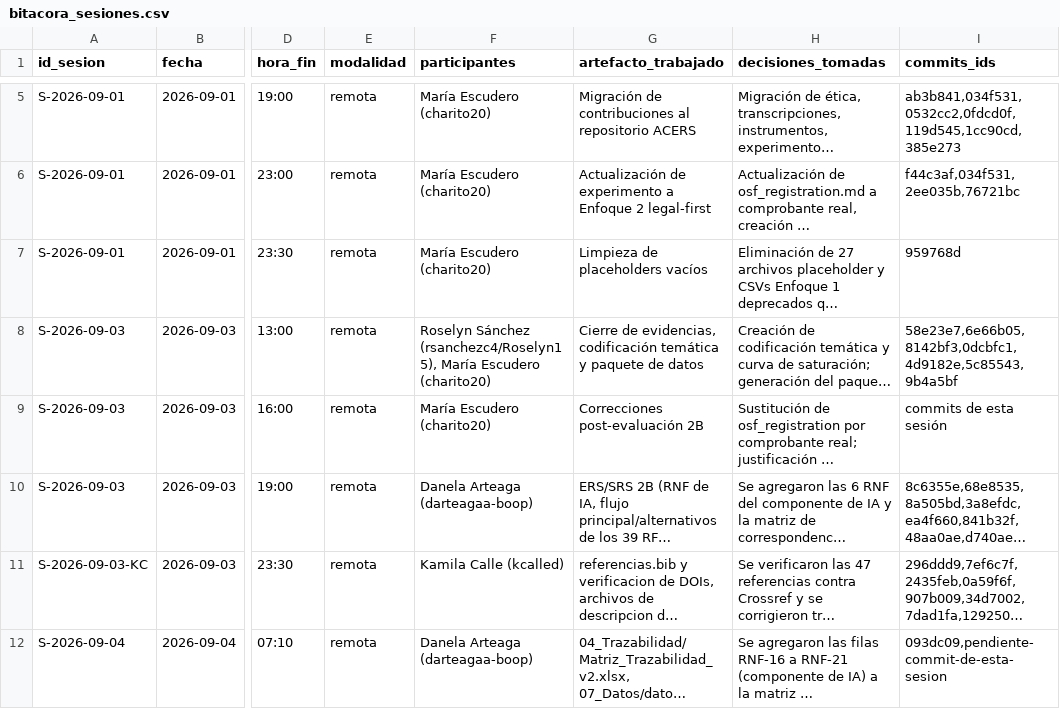
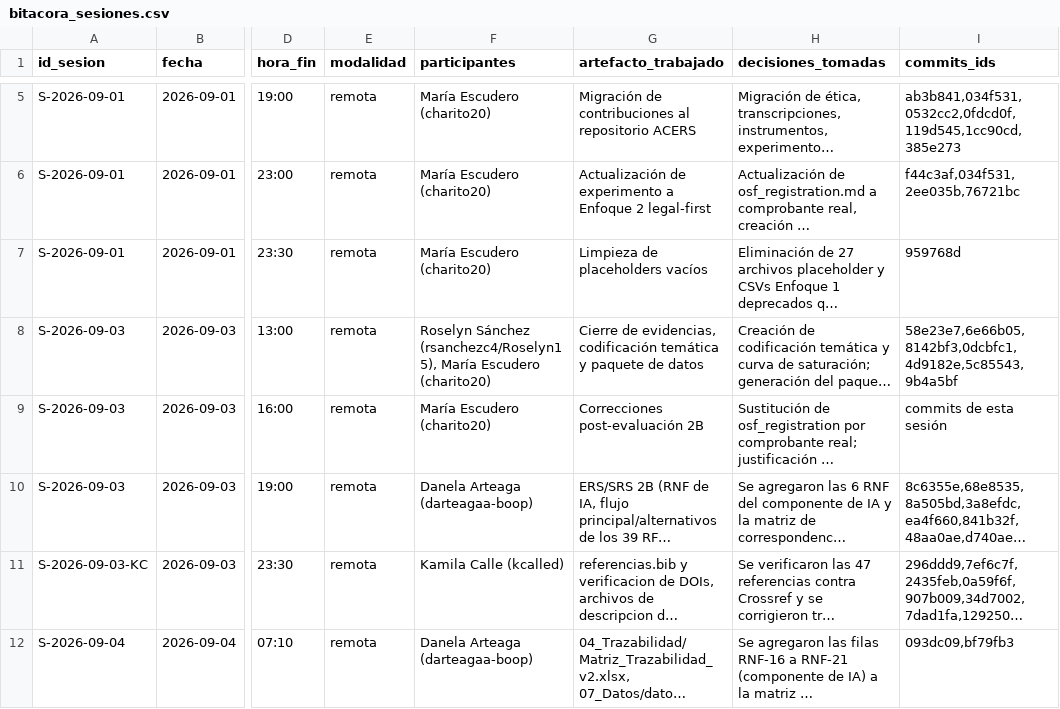
Before and after one commit to charito20/ACERS_Sistema_de_Gestion_Agricola_con_IA, a CSV file: 10_Autoria/bitacora_sesiones.csv, drawn as a sheet; only a part is shown, gaps mark what is left out; long unchanged cells end in …; the diff names each change by its address in the sheet, - before the commit and + after, or states it on an @@ line.

Commit message:
docs: completa hash de commit en bitacora

```diff
--- a/10_Autoria/bitacora_sesiones.csv
+++ b/10_Autoria/bitacora_sesiones.csv
-I12 (commits_ids): 093dc09,pendiente-commit-de-esta-sesion
+I12 (commits_ids): 093dc09,bf79fb3
```
